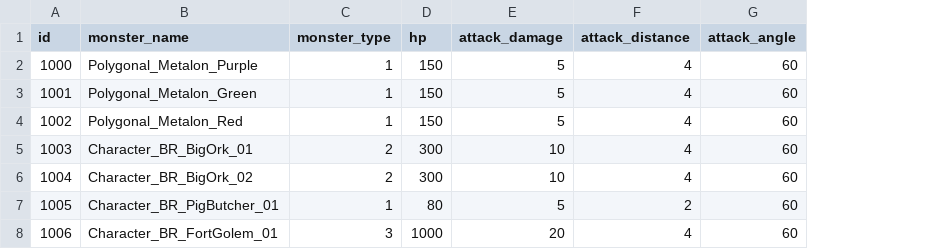
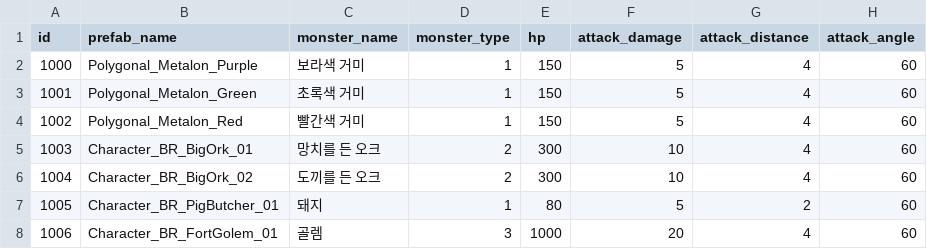
Before and after one commit to mhoow6/Portfolio-3D-Single-Game, a CSV file: Assets/Resources/Tables/MonsterInfo.csv, drawn as a sheet; only a part is shown; the diff names each change by its address in the sheet, - before the commit and + after, or states it on an @@ line.

```diff
--- a/Assets/Resources/Tables/MonsterInfo.csv
+++ b/Assets/Resources/Tables/MonsterInfo.csv
+column C (monster_name), rows 2-8: 보라색 거미 | 초록색 거미 | 빨간색 거미 | 망치를 든 오크 | 도끼를 든 오크 | 돼지 | 골렘
-B1: monster_name
+B1: prefab_name
```
Also changed, not shown: Assets/Resources/Tables/ConsumeItemInfo.csv, Assets/Resources/Tables/DialogInfo.csv, 3 other files.
